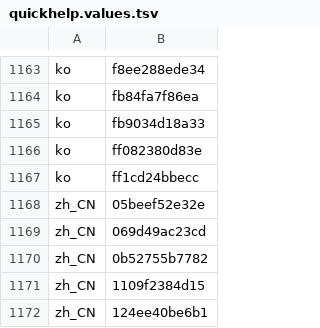
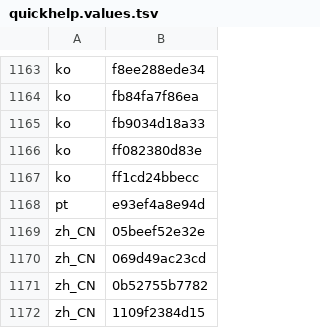
Before and after one commit to MongLong0214/logic-pro-mcp, a TSV file: docs/canon/index/quickhelp.values.tsv, drawn as a sheet; only a part is shown, gaps mark what is left out; the shorter side is filled out with more unchanged rows; the diff names each change by its address in the sheet, - before the commit and + after, or states it on an @@ line.

```diff
--- a/docs/canon/index/quickhelp.values.tsv
+++ b/docs/canon/index/quickhelp.values.tsv
+row 1168: pt | e93ef4a8e94d
```
Also changed, not shown: docs/canon/index/niblabels.values.tsv, docs/canon/index/strings.values.tsv, 24 other files.
